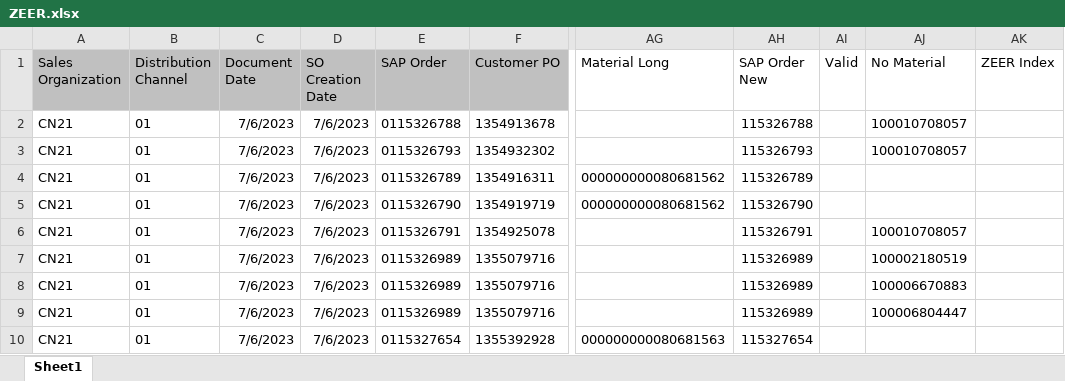
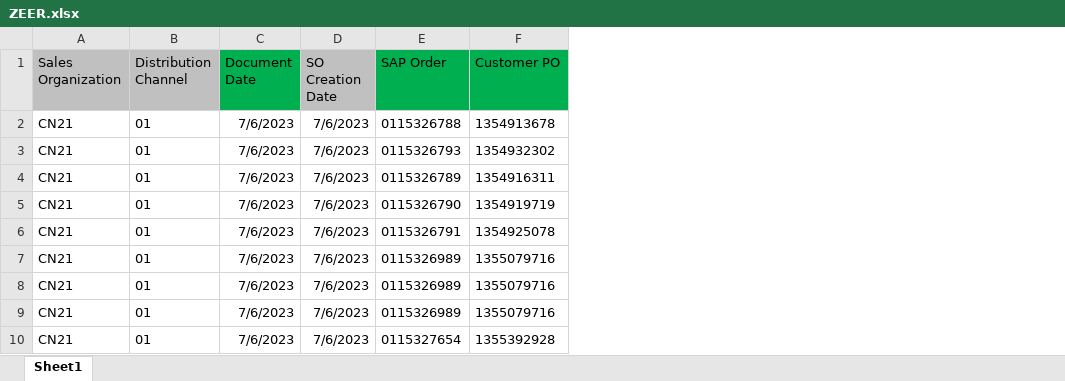
Before and after one commit to 18820013443/SAMBCOptimization, an Excel workbook: Input Files/ZEER.xlsx, sheet Sheet1, drawn as a sheet; only a part is shown, gaps mark what is left out; values as stored, in another font and other column widths than the file's, no borders; the diff names each change by its address in the sheet, - before the commit and + after, or states it on an @@ line.

```diff
--- a/Input Files/ZEER.xlsx (sheet Sheet1)
+++ b/Input Files/ZEER.xlsx (sheet Sheet1)
-column AG (Material Long), rows 4-10: 000000000080681562 | 000000000080681562 |  |  |  |  | 000000000080681563
-column AH (SAP Order New), rows 2-10: 115326788 | 115326793 | 115326789 | 115326790 | 115326791 | 115326989 | 115326989 | 115326989 | 115327654
-column AI (Valid), empty
-column AJ (No Material), rows 2-9: 100010708057 | 100010708057 |  |  | 100010708057 | 100002180519 | 100006670883 | 100006804447
-column AK (ZEER Index), empty
-C1 fill: #C0C0C0
+C1 fill: #00B050
-E1:F1 fill: #C0C0C0
+E1:F1 fill: #00B050
```
Also changed, not shown: Input Files/ZCCR.xlsx, 4 other files.
